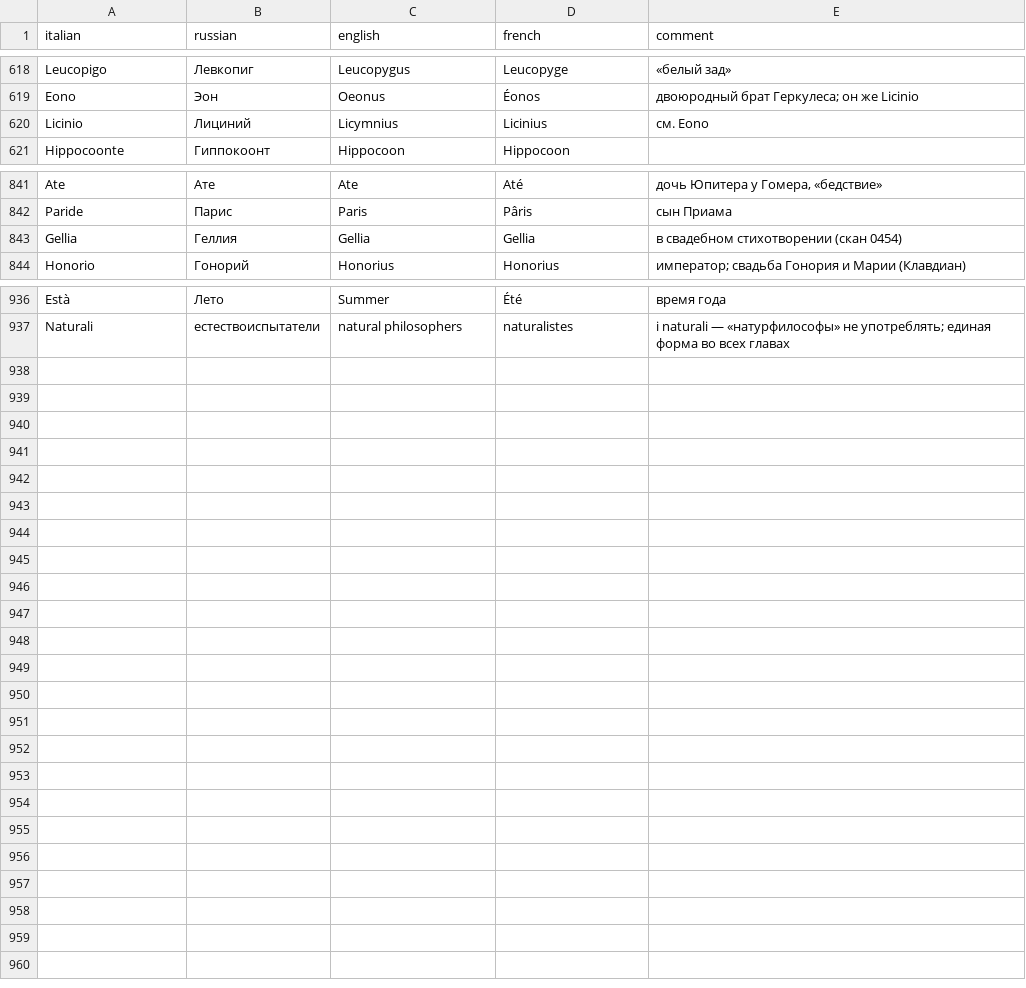
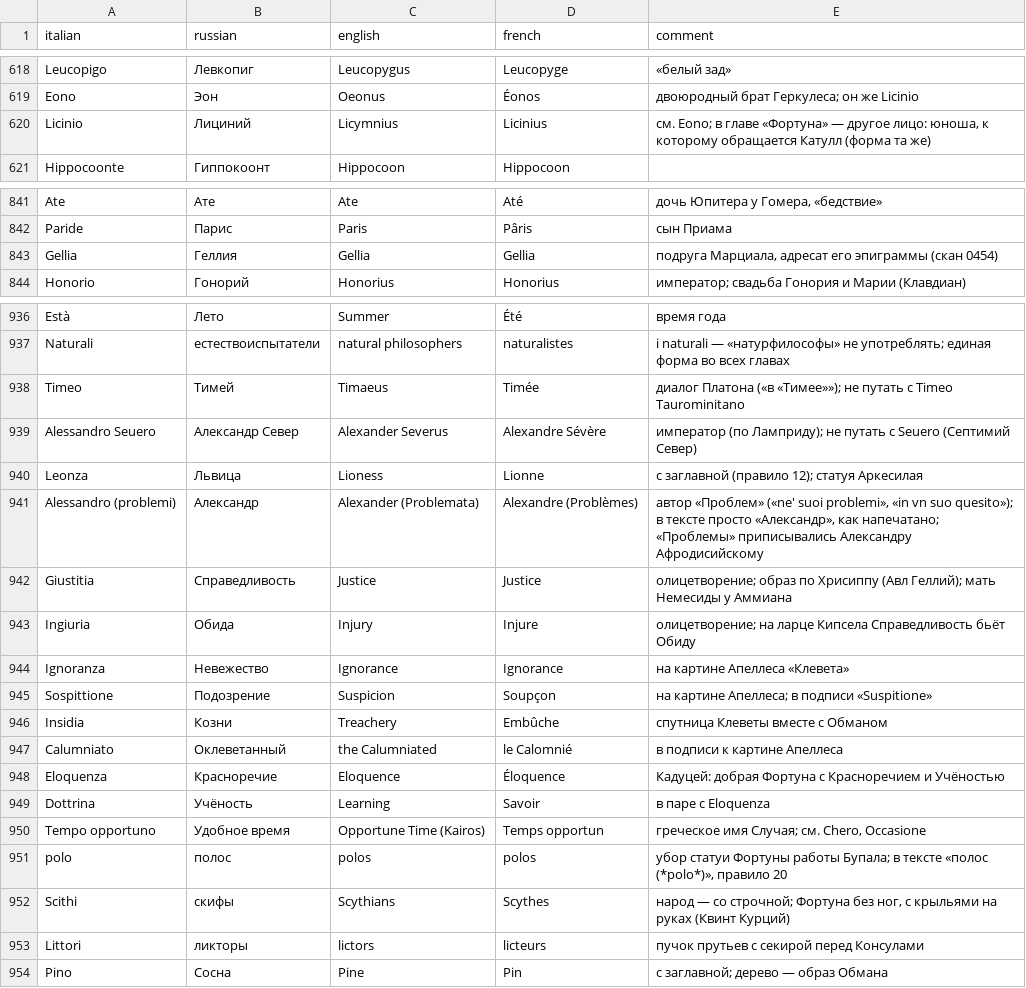
Before and after one commit to nfhours/library, a TSV file: books/cartari/_translation/GLOSSARY.tsv, drawn as a sheet; only a part is shown, gaps mark what is left out; the diff covers the shown part only.

```diff
--- a/books/cartari/_translation/GLOSSARY.tsv
+++ b/books/cartari/_translation/GLOSSARY.tsv
@@ -619,3 +619,3 @@ Leucopigo	Левкопиг	Leucopygus	Leucopyge	«белый зад»
 Eono	Эон	Oeonus	Éonos	двоюродный брат Геркулеса; он же Licinio
-Licinio	Лициний	Licymnius	Licinius	см. Eono
+Licinio	Лициний	Licymnius	Licinius	см. Eono; в главе «Фортуна» — другое лицо: юноша, к которому обращается Катулл (форма та же)
 Hippocoonte	Гиппокоонт	Hippocoon	Hippocoon	
@@ -842,3 +842,3 @@ Ate	Ате	Ate	Até	дочь Юпитера у Гомера, «бедствие
 Paride	Парис	Paris	Pâris	сын Приама
-Gellia	Геллия	Gellia	Gellia	в свадебном стихотворении (скан 0454)
+Gellia	Геллия	Gellia	Gellia	подруга Марциала, адресат его эпиграммы (скан 0454)
 Honorio	Гонорий	Honorius	Honorius	император; свадьба Гонория и Марии (Клавдиан)
@@ -937 +937,18 @@ Està	Лето	Summer	Été	время года
 Naturali	естествоиспытатели	natural philosophers	naturalistes	i naturali — «натурфилософы» не употреблять; единая форма во всех главах
+Timeo	Тимей	Timaeus	Timée	диалог Платона («в «Тимее»»); не путать с Timeo Taurominitano
+Alessandro Seuero	Александр Север	Alexander Severus	Alexandre Sévère	император (по Ламприду); не путать с Seuero (Септимий Север)
+Leonza	Львица	Lioness	Lionne	с заглавной (правило 12); статуя Аркесилая
+Alessandro (problemi)	Александр	Alexander (Problemata)	Alexandre (Problèmes)	автор «Проблем» («ne' suoi problemi», «in vn suo quesito»); в тексте просто «Александр», как напечатано; «Проблемы» приписывались Александру Афродисийскому
+Giustitia	Справедливость	Justice	Justice	олицетворение; образ по Хрисиппу (Авл Геллий); мать Немесиды у Аммиана
+Ingiuria	Обида	Injury	Injure	олицетворение; на ларце Кипсела Справедливость бьёт Обиду
+Ignoranza	Невежество	Ignorance	Ignorance	на картине Апеллеса «Клевета»
+Sospittione	Подозрение	Suspicion	Soupçon	на картине Апеллеса; в подписи «Suspitione»
+Insidia	Козни	Treachery	Embûche	спутница Клеветы вместе с Обманом
+Calumniato	Оклеветанный	the Calumniated	le Calomnié	в подписи к картине Апеллеса
+Eloquenza	Красноречие	Eloquence	Éloquence	Кадуцей: добрая Фортуна с Красноречием и Учёностью
+Dottrina	Учёность	Learning	Savoir	в паре с Eloquenza
+Tempo opportuno	Удобное время	Opportune Time (Kairos)	Temps opportun	греческое имя Случая; см. Chero, Occasione
+polo	полос	polos	polos	убор статуи Фортуны работы Бупала; в тексте «полос (*polo*)», правило 20
+Scithi	скифы	Scythians	Scythes	народ — со строчной; Фортуна без ног, с крыльями на руках (Квинт Курций)
+Littori	ликторы	lictors	licteurs	пучок прутьев с секирой перед Консулами
+Pino	Сосна	Pine	Pin	с заглавной; дерево — образ Обмана
```
Also changed, not shown: 1 edited cell elsewhere in this file, 5 other files.
